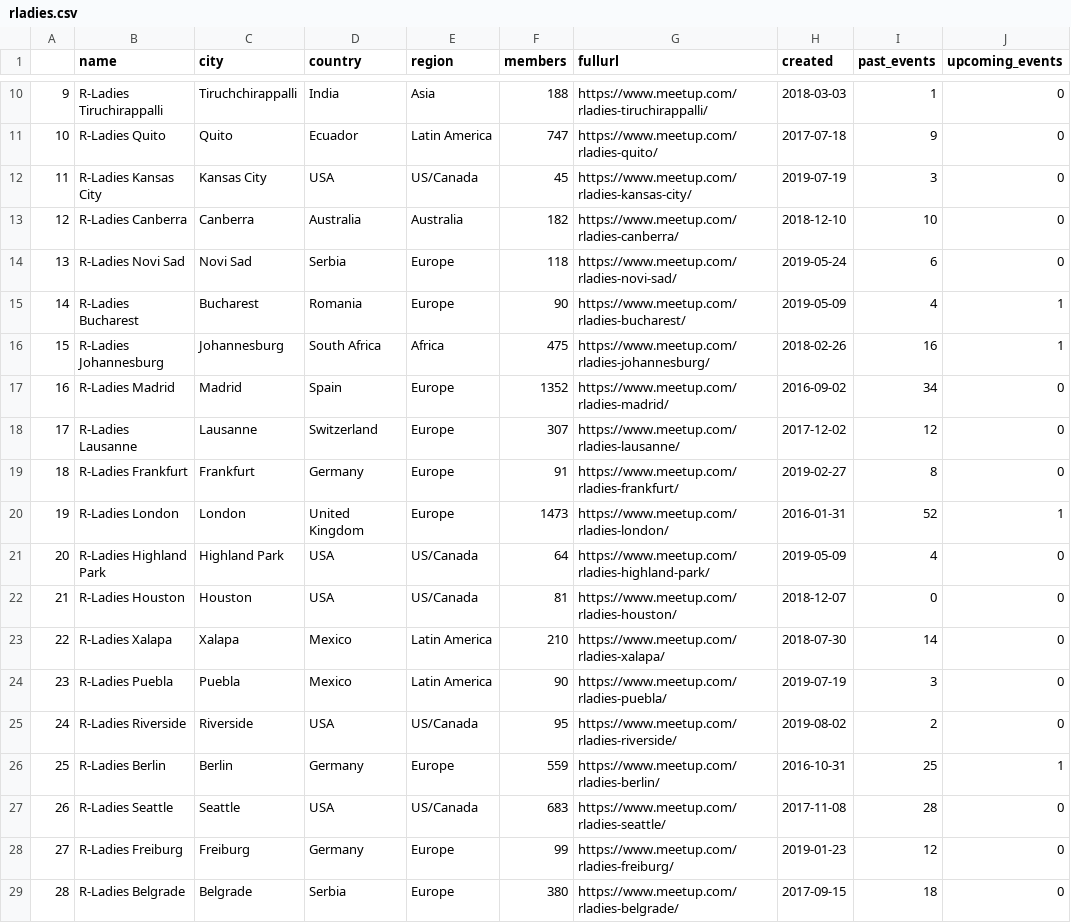
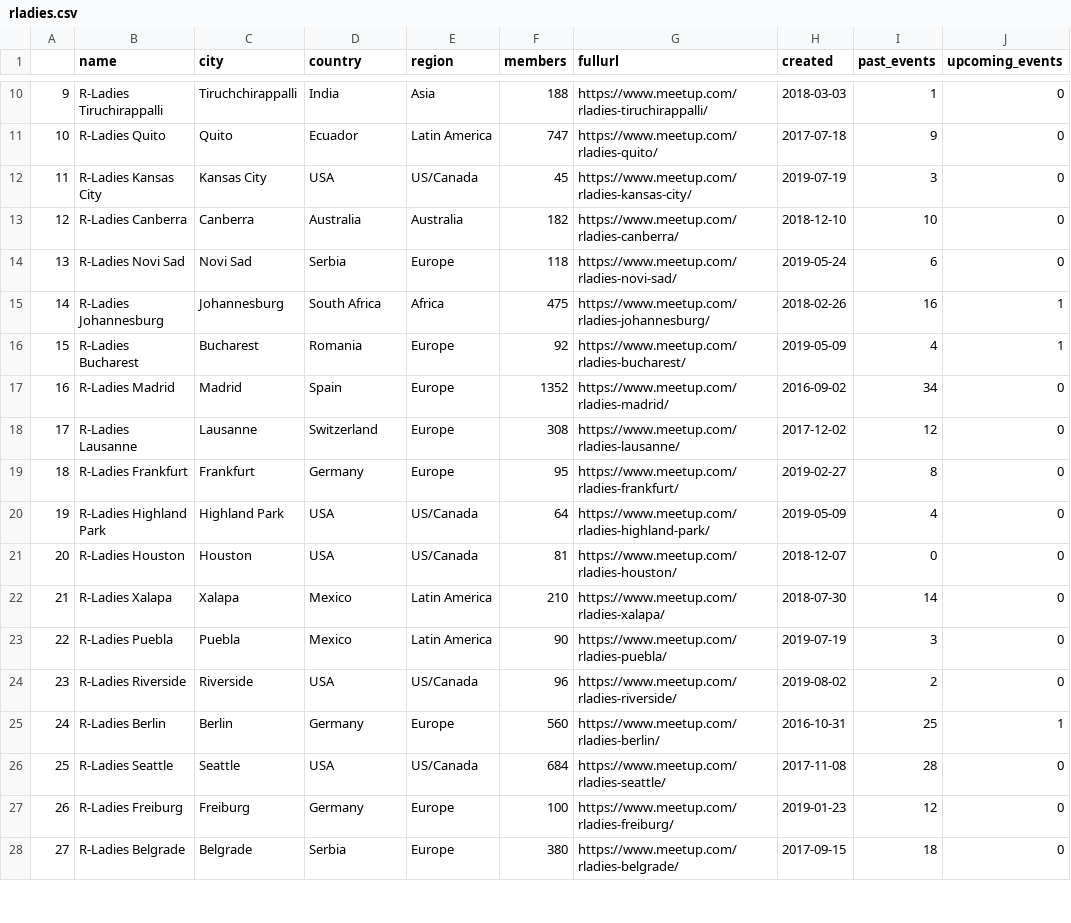
Before and after one commit to r-community/user-groups, a CSV file: docs/data/rladies.csv, drawn as a sheet; only a part is shown, gaps mark what is left out; the diff covers the shown part only.

```diff
--- a/docs/data/rladies.csv
+++ b/docs/data/rladies.csv
@@ -14,16 +14,15 @@
 "13","R-Ladies Novi Sad","Novi Sad","Serbia","Europe",118,"https://www.meetup.com/rladies-novi-sad/",2019-05-24,6,0
-"14","R-Ladies Bucharest","Bucharest","Romania","Europe",90,"https://www.meetup.com/rladies-bucharest/",2019-05-09,4,1
-"15","R-Ladies Johannesburg","Johannesburg","South Africa","Africa",475,"https://www.meetup.com/rladies-johannesburg/",2018-02-26,16,1
+"14","R-Ladies Johannesburg","Johannesburg","South Africa","Africa",475,"https://www.meetup.com/rladies-johannesburg/",2018-02-26,16,1
+"15","R-Ladies Bucharest","Bucharest","Romania","Europe",92,"https://www.meetup.com/rladies-bucharest/",2019-05-09,4,1
 "16","R-Ladies Madrid","Madrid","Spain","Europe",1352,"https://www.meetup.com/rladies-madrid/",2016-09-02,34,0
-"17","R-Ladies Lausanne","Lausanne","Switzerland","Europe",307,"https://www.meetup.com/rladies-lausanne/",2017-12-02,12,0
-"18","R-Ladies Frankfurt","Frankfurt","Germany","Europe",91,"https://www.meetup.com/rladies-frankfurt/",2019-02-27,8,0
-"19","R-Ladies London","London","United Kingdom","Europe",1473,"https://www.meetup.com/rladies-london/",2016-01-31,52,1
-"20","R-Ladies Highland Park","Highland Park","USA","US/Canada",64,"https://www.meetup.com/rladies-highland-park/",2019-05-09,4,0
-"21","R-Ladies Houston","Houston","USA","US/Canada",81,"https://www.meetup.com/rladies-houston/",2018-12-07,0,0
-"22","R-Ladies Xalapa","Xalapa","Mexico","Latin America",210,"https://www.meetup.com/rladies-xalapa/",2018-07-30,14,0
-"23","R-Ladies Puebla","Puebla","Mexico","Latin America",90,"https://www.meetup.com/rladies-puebla/",2019-07-19,3,0
-"24","R-Ladies Riverside","Riverside","USA","US/Canada",95,"https://www.meetup.com/rladies-riverside/",2019-08-02,2,0
-"25","R-Ladies Berlin","Berlin","Germany","Europe",559,"https://www.meetup.com/rladies-berlin/",2016-10-31,25,1
-"26","R-Ladies Seattle","Seattle","USA","US/Canada",683,"https://www.meetup.com/rladies-seattle/",2017-11-08,28,0
-"27","R-Ladies Freiburg","Freiburg","Germany","Europe",99,"https://www.meetup.com/rladies-freiburg/",2019-01-23,12,0
-"28","R-Ladies Belgrade","Belgrade","Serbia","Europe",380,"https://www.meetup.com/rladies-belgrade/",2017-09-15,18,0
+"17","R-Ladies Lausanne","Lausanne","Switzerland","Europe",308,"https://www.meetup.com/rladies-lausanne/",2017-12-02,12,0
+"18","R-Ladies Frankfurt","Frankfurt","Germany","Europe",95,"https://www.meetup.com/rladies-frankfurt/",2019-02-27,8,0
+"19","R-Ladies Highland Park","Highland Park","USA","US/Canada",64,"https://www.meetup.com/rladies-highland-park/",2019-05-09,4,0
+"20","R-Ladies Houston","Houston","USA","US/Canada",81,"https://www.meetup.com/rladies-houston/",2018-12-07,0,0
+"21","R-Ladies Xalapa","Xalapa","Mexico","Latin America",210,"https://www.meetup.com/rladies-xalapa/",2018-07-30,14,0
+"22","R-Ladies Puebla","Puebla","Mexico","Latin America",90,"https://www.meetup.com/rladies-puebla/",2019-07-19,3,0
+"23","R-Ladies Riverside","Riverside","USA","US/Canada",96,"https://www.meetup.com/rladies-riverside/",2019-08-02,2,0
+"24","R-Ladies Berlin","Berlin","Germany","Europe",560,"https://www.meetup.com/rladies-berlin/",2016-10-31,25,1
+"25","R-Ladies Seattle","Seattle","USA","US/Canada",684,"https://www.meetup.com/rladies-seattle/",2017-11-08,28,0
+"26","R-Ladies Freiburg","Freiburg","Germany","Europe",100,"https://www.meetup.com/rladies-freiburg/",2019-01-23,12,0
+"27","R-Ladies Belgrade","Belgrade","Serbia","Europe",380,"https://www.meetup.com/rladies-belgrade/",2017-09-15,18,0
```
Also changed, not shown: 2 added rows, 1 removed row and 127 edited cells elsewhere in this file, docs/data/rladies_hosts.csv, docs/data/rugs.csv, 4 other files.
